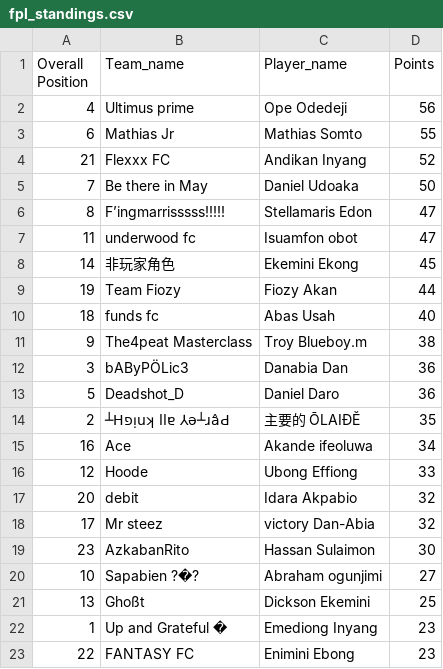
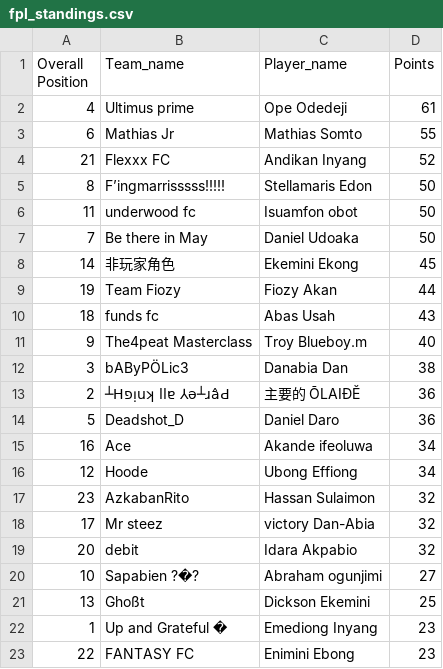
Before and after one commit to Coachsteveee/fpl, a CSV file: fpl_standings.csv, drawn as a sheet; only a part is shown.

Commit message:
Update FPL standings 2025-04-08 00:21:04

```diff
--- a/fpl_standings.csv
+++ b/fpl_standings.csv
@@ -1,20 +1,20 @@
 Overall Position,Team_name,Player_name,Points
-4,Ultimus prime,Ope Odedeji,56
+4,Ultimus prime,Ope Odedeji,61
 6,Mathias Jr,Mathias Somto,55
 21,Flexxx FC,Andikan Inyang,52
+8,F’ingmarrisssss!!!!!,Stellamaris Edon,50
+11,underwood fc,Isuamfon obot,50
 7,Be there in May,Daniel Udoaka,50
-8,F’ingmarrisssss!!!!!,Stellamaris Edon,47
-11,underwood fc,Isuamfon obot,47
 14,非玩家角色,Ekemini Ekong,45
 19,Team Fiozy,Fiozy Akan,44
-18,funds fc,Abas Usah,40
-9,The4peat Masterclass,Troy Blueboy.m,38
-3,bAByPÖLic3,Danabia Dan,36
+18,funds fc,Abas Usah,43
+9,The4peat Masterclass,Troy Blueboy.m,40
+3,bAByPÖLic3,Danabia Dan,38
+2,┴Hפᴉuʞ llɐ ⅄ǝ┴ɹâԀ,主要的 ŌLAIĐĔ,36
 5,Deadshot_D,Daniel Daro,36
-2,┴Hפᴉuʞ llɐ ⅄ǝ┴ɹâԀ,主要的 ŌLAIĐĔ,35
 16,Ace,Akande ifeoluwa,34
-12,Hoode,Ubong Effiong,33
+12,Hoode,Ubong Effiong,34
+23,AzkabanRito,Hassan Sulaimon,32
+17,Mr steez,victory Dan-Abia,32
 20,debit,Idara Akpabio,32
-17,Mr steez,victory Dan-Abia,32
-23,AzkabanRito,Hassan Sulaimon,30
 10,Sapabien ?�?,Abraham ogunjimi,27
```
